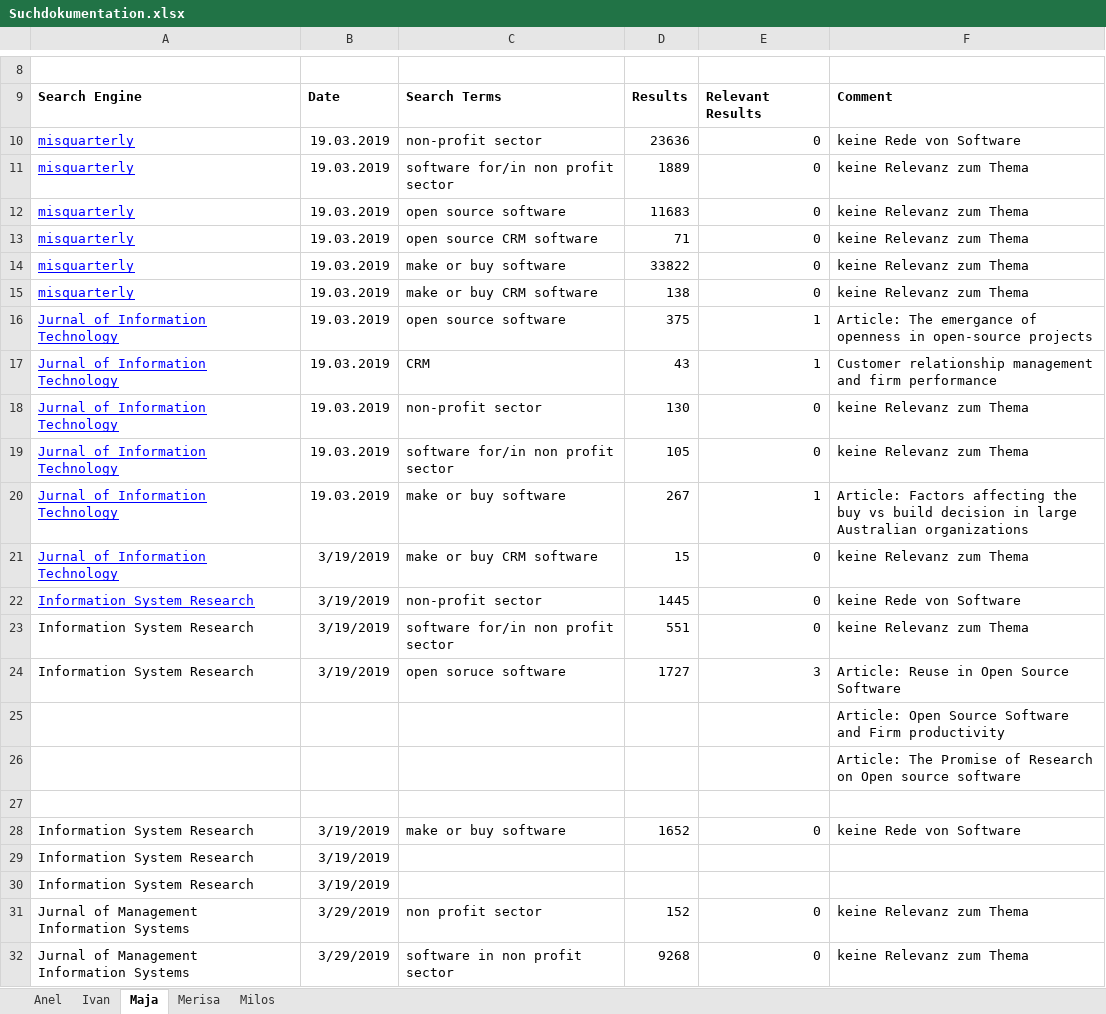
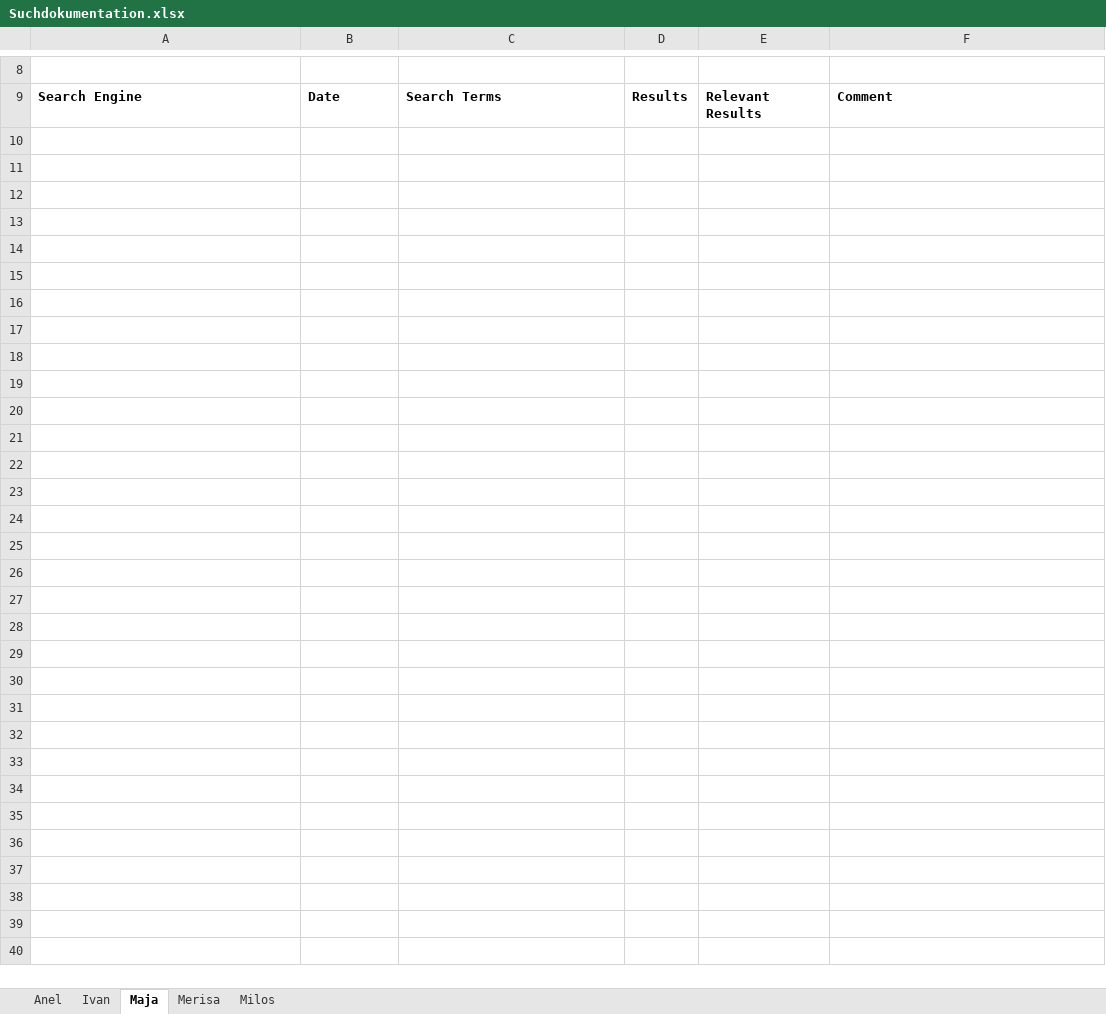
Before and after one commit to MilosTomic123/IT_Projekt_SS19, an Excel workbook: Suchdokumentation.xlsx, sheet Maja, drawn as a sheet; only a part is shown, gaps mark what is left out; values as stored, in another font and other column widths than the file's, no borders; charts and pictures not drawn; the diff names each change by its address in the sheet, - before the commit and + after, or states it on an @@ line.

Commit message:
Revert "Update Suchdokumentation.xlsx"
This reverts commit 702ba950bb8525c62a141fcdde2b34c4cd30fa80.

```diff
--- a/Suchdokumentation.xlsx (sheet Maja)
+++ b/Suchdokumentation.xlsx (sheet Maja)
-row 10: misquarterly | 19.03.2019 | non-profit sector | 23636 | 0 | keine Rede von Software
-row 11: misquarterly | 19.03.2019 | software for/in non profit sector | 1889 | 0 | keine Relevanz zum Thema
-row 12: misquarterly | 19.03.2019 | open source software | 11683 | 0 | keine Relevanz zum Thema
-row 13: misquarterly | 19.03.2019 | open source CRM software | 71 | 0 | keine Relevanz zum Thema
-row 14: misquarterly | 19.03.2019 | make or buy software | 33822 | 0 | keine Relevanz zum Thema
-row 15: misquarterly | 19.03.2019 | make or buy CRM software | 138 | 0 | keine Relevanz zum Thema
-row 16: Jurnal of Information Technology | 19.03.2019 | open source software | 375 | 1 | Article: The emergance of openness in open-source projects
-row 17: Jurnal of Information Technology | 19.03.2019 | CRM | 43 | 1 | Customer relationship management and firm performance
-row 18: Jurnal of Information Technology | 19.03.2019 | non-profit sector | 130 | 0 | keine Relevanz zum Thema
-row 19: Jurnal of Information Technology | 19.03.2019 | software for/in non profit sector | 105 | 0 | keine Relevanz zum Thema
-row 20: Jurnal of Information Technology | 19.03.2019 | make or buy software | 267 | 1 | Article: Factors affecting the buy vs build decision in large Australian organizations
-row 21: Jurnal of Information Technology | 3/19/2019 | make or buy CRM software | 15 | 0 | keine Relevanz zum Thema
-row 22: Information System Research | 3/19/2019 | non-profit sector | 1445 | 0 | keine Rede von Software
-row 23: Information System Research | 3/19/2019 | software for/in non profit sector | 551 | 0 | keine Relevanz zum Thema
-row 24: Information System Research | 3/19/2019 | open soruce software | 1727 | 3 | Article: Reuse in Open Source Software
-row 25:  |  |  |  |  | Article: Open Source Software and Firm productivity
-row 26:  |  |  |  |  | Article: The Promise of Research on Open source software
-row 27: (empty)
-row 28: Information System Research | 3/19/2019 | make or buy software | 1652 | 0 | keine Rede von Software
-row 29: Information System Research | 3/19/2019
-row 30: Information System Research | 3/19/2019
-row 31: Jurnal of Management Information Systems | 3/29/2019 | non profit sector | 152 | 0 | keine Relevanz zum Thema
-row 32: Jurnal of Management Information Systems | 3/29/2019 | software in non profit sector | 9268 | 0 | keine Relevanz zum Thema
```
Also changed, not shown: charts or pictures.
